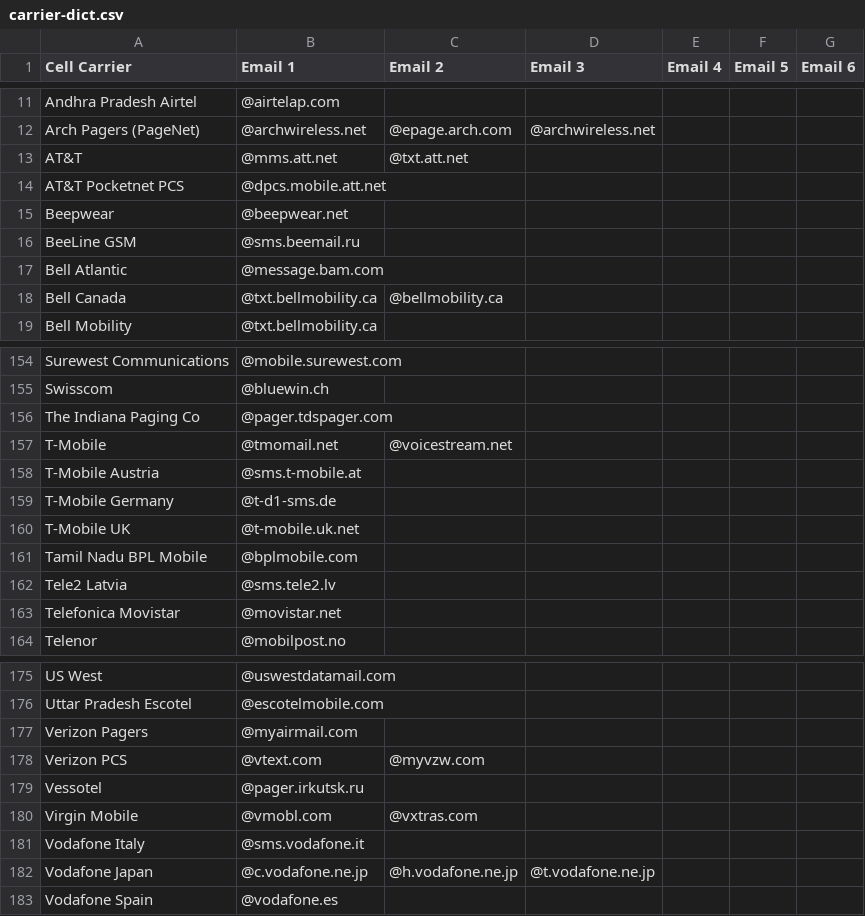
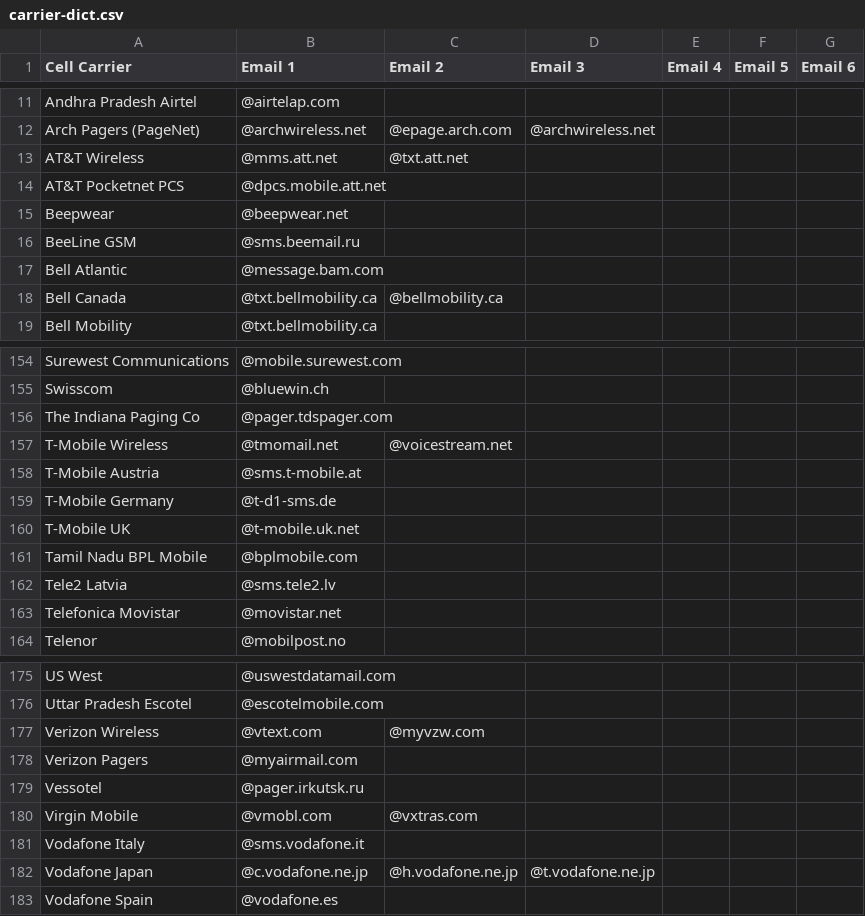
Before and after one commit to AdamW78/SMSTexter, a CSV file: DictUtils/carrier-dict.csv, drawn as a sheet; only a part is shown, gaps mark what is left out.

```diff
--- a/DictUtils/carrier-dict.csv
+++ b/DictUtils/carrier-dict.csv
@@ -12,3 +12,3 @@ Andhra Pradesh Airtel,@airtelap.com,,,,
 Arch Pagers (PageNet),@archwireless.net,@epage.arch.com,@archwireless.net,,
-AT&T,@mms.att.net,@txt.att.net,,,
+AT&T Wireless,@mms.att.net,@txt.att.net,,,
 AT&T Pocketnet PCS,@dpcs.mobile.att.net,,,,
@@ -156,3 +156,3 @@ Swisscom,@bluewin.ch,,,,
 The Indiana Paging Co,@pager.tdspager.com,,,,
-T-Mobile,@tmomail.net,@voicestream.net,,,
+T-Mobile Wireless,@tmomail.net,@voicestream.net,,,
 T-Mobile Austria,@sms.t-mobile.at,,,,
@@ -176,4 +176,4 @@ US West,@uswestdatamail.com,,,,
 Uttar Pradesh Escotel,@escotelmobile.com,,,,
+Verizon Wireless,@vtext.com,@myvzw.com,,,
 Verizon Pagers,@myairmail.com,,,,
-Verizon PCS,@vtext.com,@myvzw.com,,,
 Vessotel,@pager.irkutsk.ru,,,,
```
Also changed, not shown: 5 other files.
